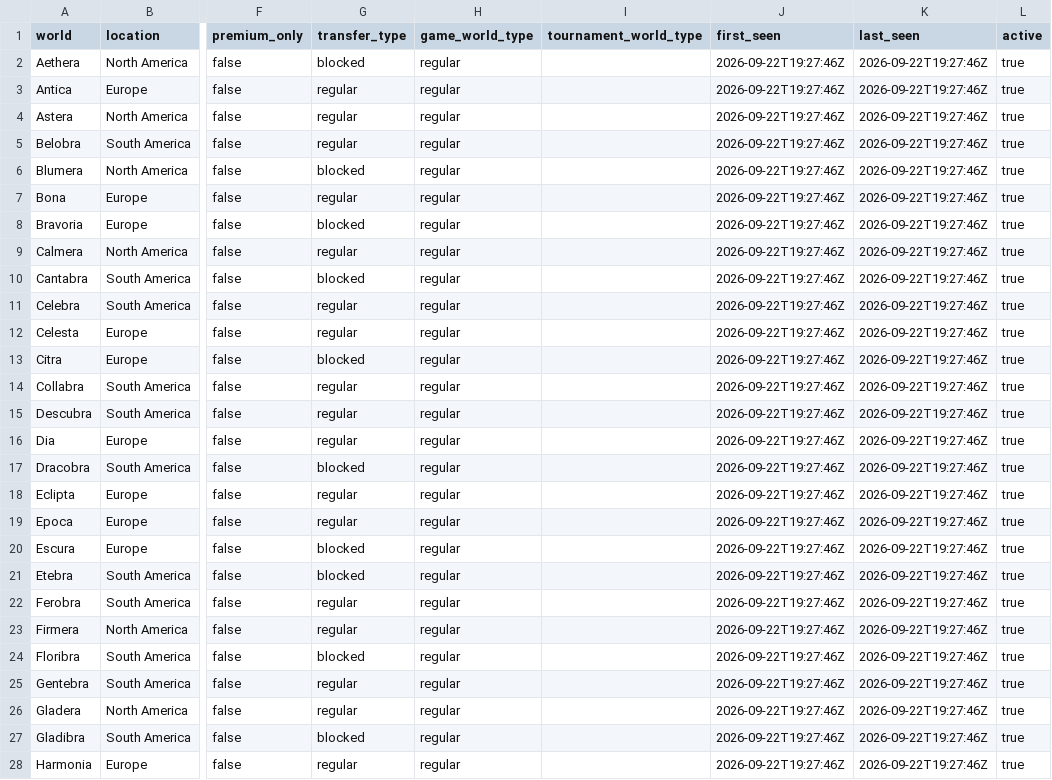
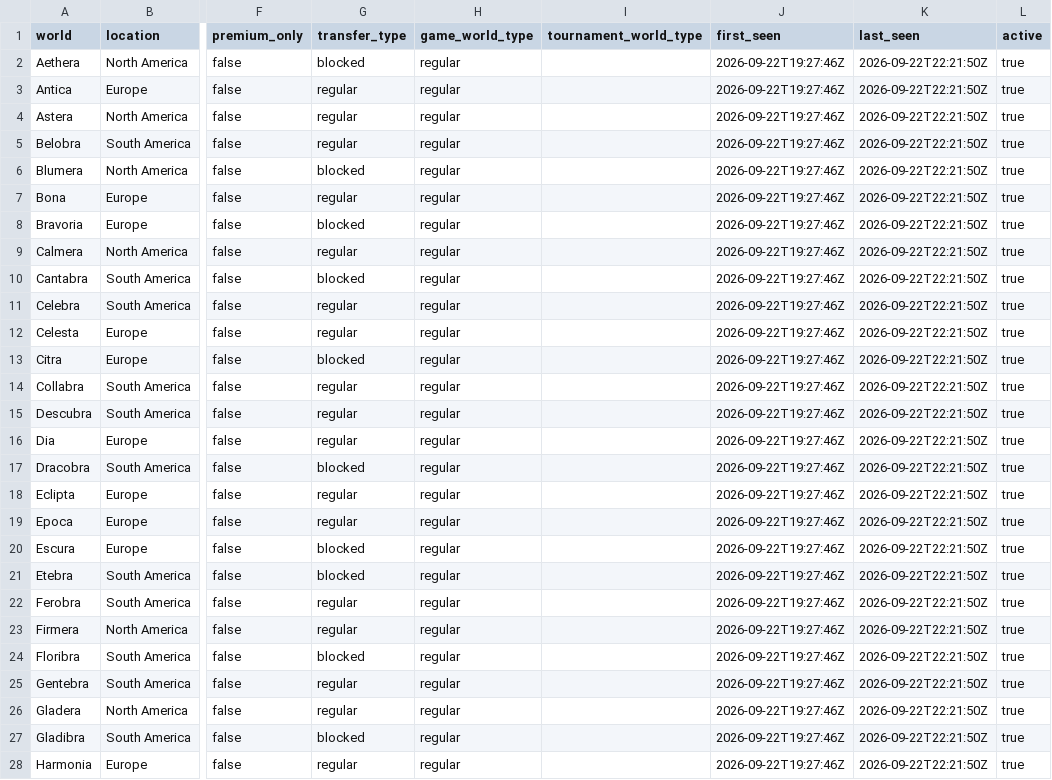
Before and after one commit to gu-to/tibia-world-population-analytics, a CSV file: data/reference/worlds.csv, drawn as a sheet; only a part is shown, gaps mark what is left out; the diff covers the shown part only; the diff names each change by its address in the sheet, - before the commit and + after, or states it on an @@ line.

```diff
--- a/data/reference/worlds.csv
+++ b/data/reference/worlds.csv
-K2:K28 (last_seen): 2026-09-22T19:27:46Z
+K2:K28 (last_seen): 2026-09-22T22:21:50Z
```
Also changed, not shown: 69 edited cells elsewhere in this file, 2 other files.
